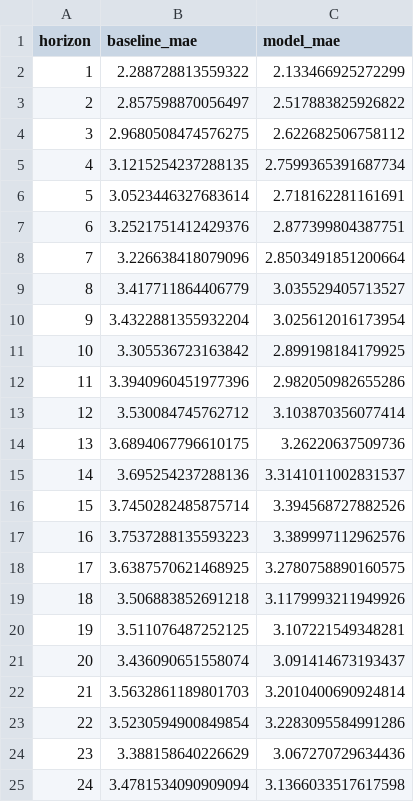
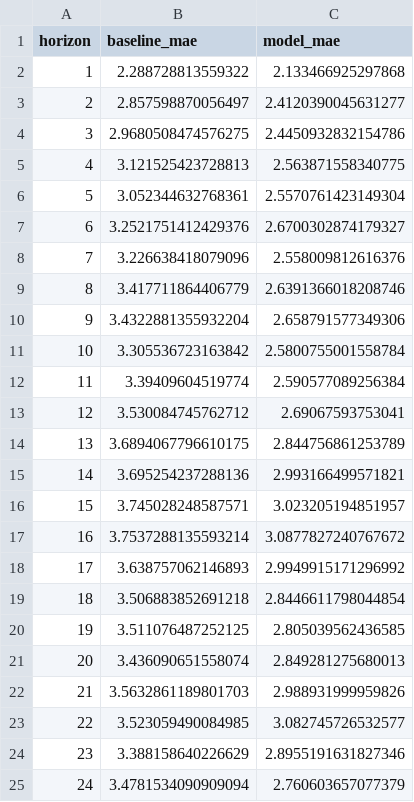
Before and after one commit to EduIntellect/paper2H, a CSV file: results/wind_arima_errors.csv, drawn as a sheet; only a part is shown; the diff covers the shown part only.

```diff
--- a/results/wind_arima_errors.csv
+++ b/results/wind_arima_errors.csv
@@ -1,25 +1,25 @@
 horizon,baseline_mae,model_mae
-1,2.288728813559322,2.133466925272299
-2,2.857598870056497,2.517883825926822
-3,2.9680508474576275,2.622682506758112
-4,3.1215254237288135,2.7599365391687734
-5,3.0523446327683614,2.718162281161691
-6,3.2521751412429376,2.877399804387751
-7,3.226638418079096,2.8503491851200664
-8,3.417711864406779,3.035529405713527
-9,3.4322881355932204,3.025612016173954
-10,3.305536723163842,2.899198184179925
-11,3.3940960451977396,2.982050982655286
-12,3.530084745762712,3.103870356077414
-13,3.6894067796610175,3.26220637509736
-14,3.695254237288136,3.3141011002831537
-15,3.7450282485875714,3.394568727882526
-16,3.7537288135593223,3.389997112962576
-17,3.6387570621468925,3.2780758890160575
-18,3.506883852691218,3.1179993211949926
-19,3.511076487252125,3.107221549348281
-20,3.436090651558074,3.091414673193437
-21,3.5632861189801703,3.2010400690924814
-22,3.5230594900849854,3.2283095584991286
-23,3.388158640226629,3.067270729634436
-24,3.4781534090909094,3.1366033517617598
+1,2.288728813559322,2.133466925297868
+2,2.857598870056497,2.4120390045631277
+3,2.9680508474576275,2.4450932832154786
+4,3.121525423728813,2.563871558340775
+5,3.052344632768361,2.5570761423149304
+6,3.2521751412429376,2.6700302874179327
+7,3.226638418079096,2.558009812616376
+8,3.417711864406779,2.6391366018208746
+9,3.4322881355932204,2.658791577349306
+10,3.305536723163842,2.5800755001558784
+11,3.39409604519774,2.590577089256384
+12,3.530084745762712,2.69067593753041
+13,3.6894067796610175,2.844756861253789
+14,3.695254237288136,2.993166499571821
+15,3.745028248587571,3.023205194851957
+16,3.7537288135593214,3.0877827240767672
+17,3.638757062146893,2.9949915171296992
+18,3.506883852691218,2.8446611798044854
+19,3.511076487252125,2.805039562436585
+20,3.436090651558074,2.849281275680013
+21,3.5632861189801703,2.988931999959826
+22,3.523059490084985,3.082745726532577
+23,3.388158640226629,2.8955191631827346
+24,3.4781534090909094,2.760603657077379
```
Also changed, not shown: 34 edited cells elsewhere in this file, results/wind_arima_skill.csv, 3 other files.
